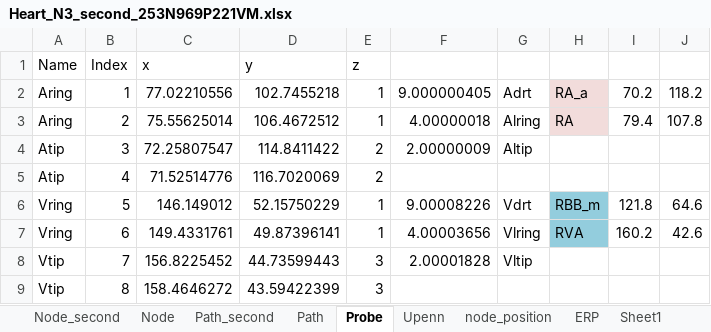
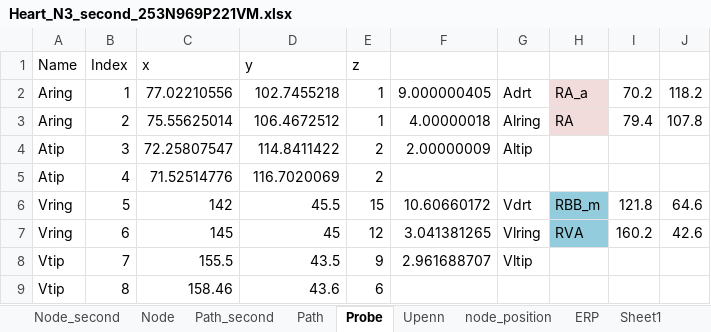
Before and after one commit to PRETgroup/HeartModelPub, an Excel workbook: src/Refine/Heart_N3_second_253N969P221VM.xlsx, sheet Probe, drawn as a sheet; values as stored, in another font and other column widths than the file's, no borders; the diff names each change by its address in the sheet, - before the commit and + after, or states it on an @@ line.

```diff
--- a/src/Refine/Heart_N3_second_253N969P221VM.xlsx (sheet Probe)
+++ b/src/Refine/Heart_N3_second_253N969P221VM.xlsx (sheet Probe)
-C6: 146.149012
+C6: 142
-D6: 52.15750229
+D6: 45.5
-E6: 1
+E6: 15
-F6: 9.00008226
+F6: 10.60660172
-C7: 149.4331761
+C7: 145
-D7: 49.87396141
+D7: 45
-E7: 1
+E7: 12
-F7: 4.00003656
+F7: 3.041381265
-C8: 156.8225452
+C8: 155.5
-D8: 44.73599443
+D8: 43.5
-E8: 3
+E8: 9
-F8: 2.00001828
+F8: 2.961688707
-C9: 158.4646272
+C9: 158.46
-D9: 43.59422399
+D9: 43.6
-E9: 3
+E9: 6
```
Also changed, not shown: src/Refine/Heart_N3_second_138N477P106VM.xlsx, src/Refine/Heart_N3_second_374N1479P342VM.xlsx, 6 other files.
